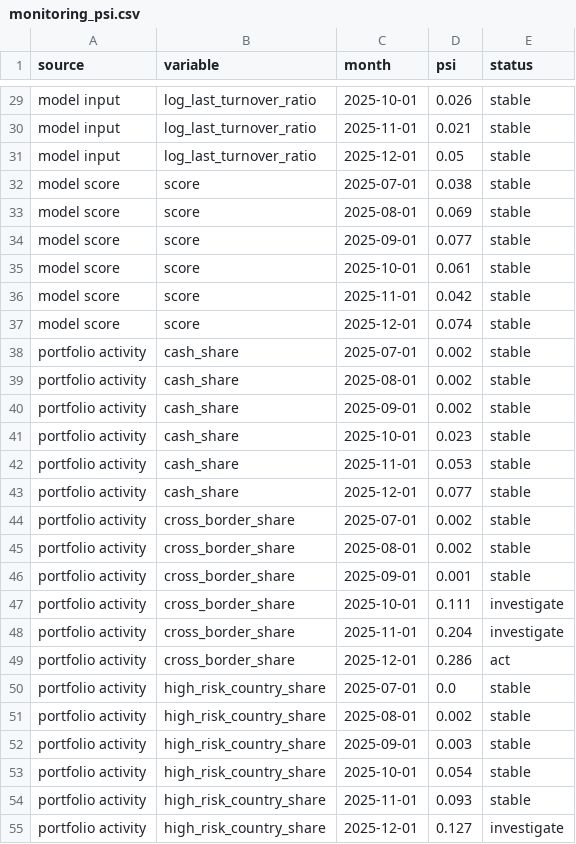
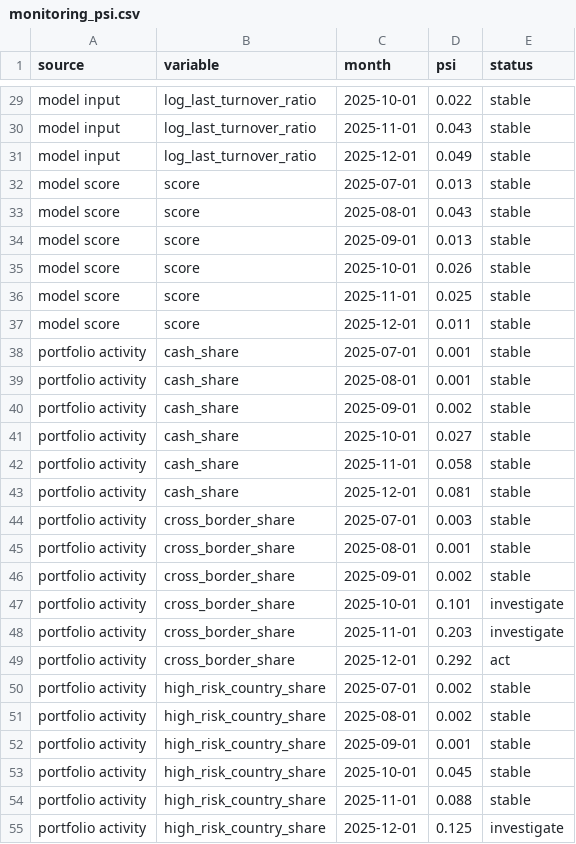
Before and after one commit to beingbrute/CDD-Risk-Decisioning-Model-Monitoring, a CSV file: data/powerbi/monitoring_psi.csv, drawn as a sheet; only a part is shown, gaps mark what is left out; the diff covers the shown part only; the diff names each change by its address in the sheet, - before the commit and + after, or states it on an @@ line.

```diff
--- a/data/powerbi/monitoring_psi.csv
+++ b/data/powerbi/monitoring_psi.csv
-D29 (psi): 0.026
+D29 (psi): 0.022
-D30 (psi): 0.021
+D30 (psi): 0.043
-D31 (psi): 0.05
+D31 (psi): 0.049
-D32 (psi): 0.038
+D32 (psi): 0.013
-D33 (psi): 0.069
+D33 (psi): 0.043
-D34 (psi): 0.077
+D34 (psi): 0.013
-D35 (psi): 0.061
+D35 (psi): 0.026
-D36 (psi): 0.042
+D36 (psi): 0.025
-D37 (psi): 0.074
+D37 (psi): 0.011
-D38:D39 (psi): 0.002
+D38:D39 (psi): 0.001
-D41 (psi): 0.023
+D41 (psi): 0.027
-D42 (psi): 0.053
+D42 (psi): 0.058
-D43 (psi): 0.077
+D43 (psi): 0.081
-D44 (psi): 0.002
+D44 (psi): 0.003
-D45 (psi): 0.002
+D45 (psi): 0.001
-D46 (psi): 0.001
+D46 (psi): 0.002
-D47 (psi): 0.111
+D47 (psi): 0.101
-D48 (psi): 0.204
+D48 (psi): 0.203
-D49 (psi): 0.286
+D49 (psi): 0.292
-D50 (psi): 0.0
+D50 (psi): 0.002
-D52 (psi): 0.003
+D52 (psi): 0.001
-D53 (psi): 0.054
+D53 (psi): 0.045
-D54 (psi): 0.093
+D54 (psi): 0.088
-D55 (psi): 0.127
+D55 (psi): 0.125
```
Also changed, not shown: 33 edited cells elsewhere in this file, data/powerbi/cdd_rules.csv, data/powerbi/monitoring_performance.csv, 30 other files.
